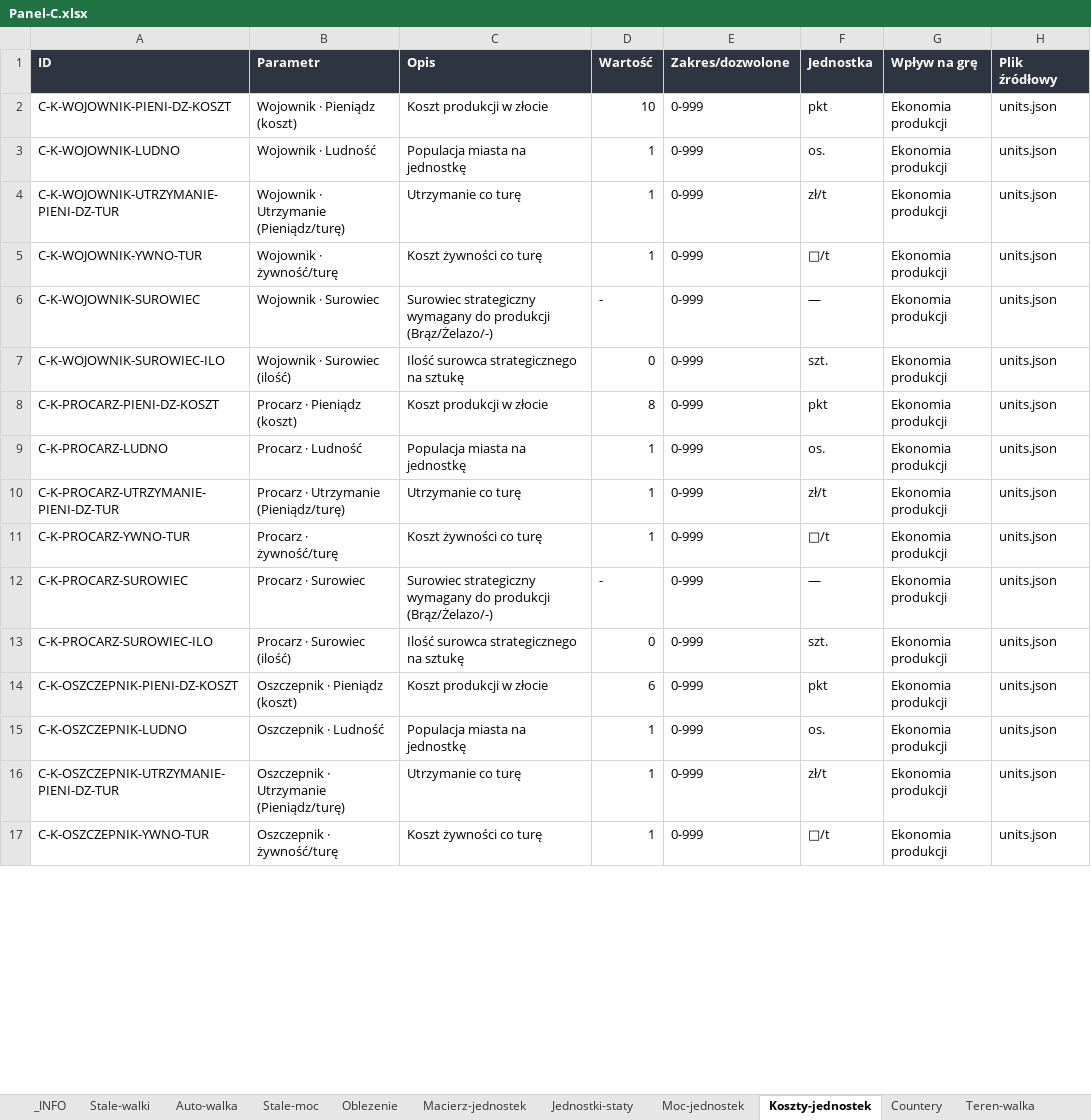
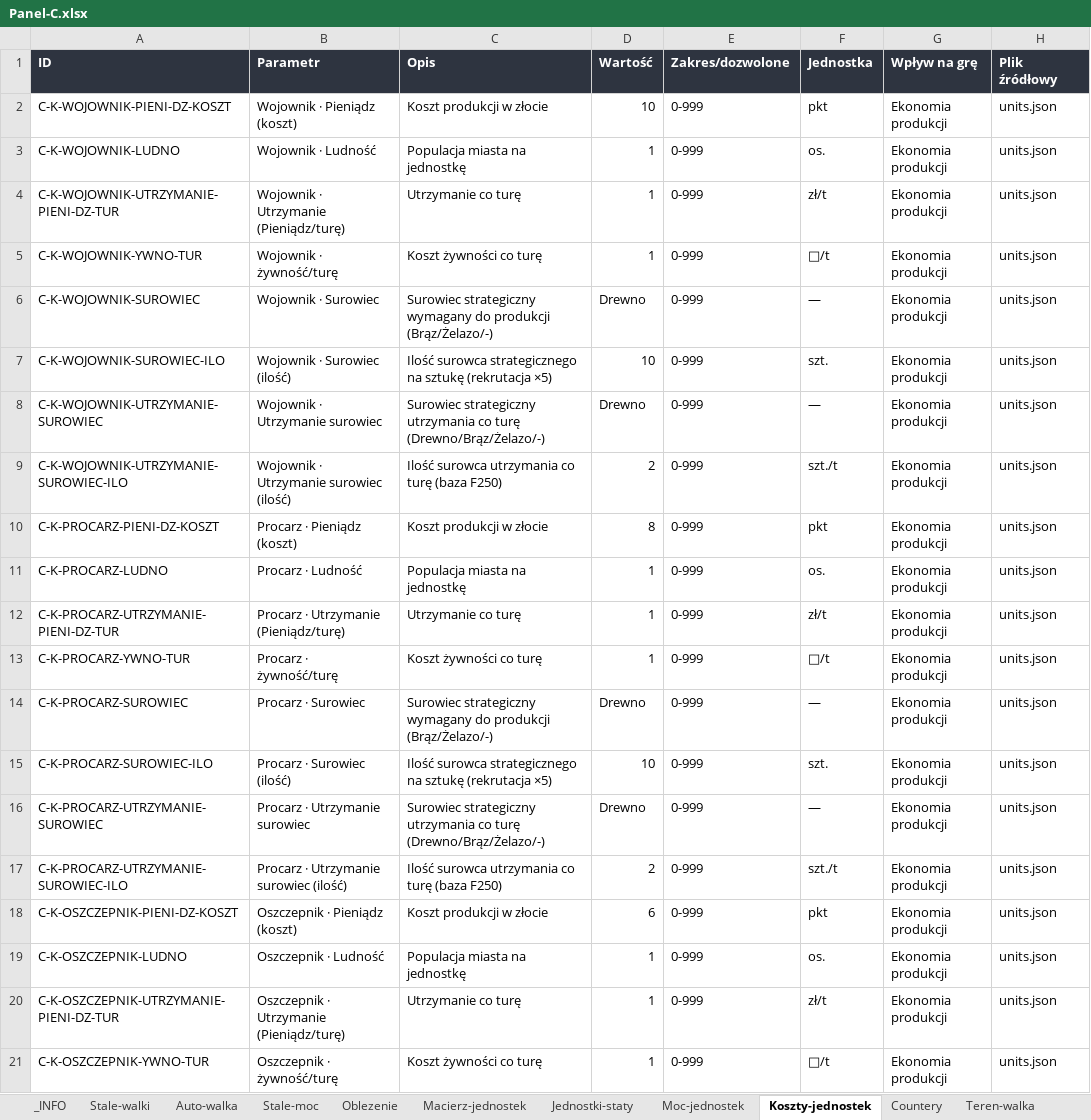
Before and after one commit to maciejsieracki/The-Game, an Excel workbook: panele-sterowania/Panel-C.xlsx, sheet Koszty-jednostek, drawn as a sheet; only a part is shown; values as stored, in another font and other column widths than the file's, no borders; addresses are those after the commit; the diff covers the shown part only; the diff names each change by its address in the sheet, - before the commit and + after, or states it on an @@ line.

```diff
--- a/panele-sterowania/Panel-C.xlsx (sheet Koszty-jednostek)
+++ b/panele-sterowania/Panel-C.xlsx (sheet Koszty-jednostek)
-D6 (Wartość): -
+D6 (Wartość): Drewno
-C7 (Opis): …na sztukę
+C7 (Opis): …na sztukę (rekrutacja ×5)
-D7 (Wartość): 0
+D7 (Wartość): 10
+row 8: C-K-WOJOWNIK-UTRZYMANIE-SUROWIEC | Wojownik · Utrzymanie surowiec | Surowiec strategiczny utrzymania co turę (Drewno/Brąz/Żelazo/-) | Drewno | 0-999 | — | Ekonomia produkcji | units.json
+row 9: C-K-WOJOWNIK-UTRZYMANIE-SUROWIEC-ILO | Wojownik · Utrzymanie surowiec (ilość) | Ilość surowca utrzymania co turę (baza F250) | 2 | 0-999 | szt./t | Ekonomia produkcji | units.json
-D14 (Wartość): -
+D14 (Wartość): Drewno
-C15 (Opis): …na sztukę
+C15 (Opis): …na sztukę (rekrutacja ×5)
-D15 (Wartość): 0
+D15 (Wartość): 10
+row 16: C-K-PROCARZ-UTRZYMANIE-SUROWIEC | Procarz · Utrzymanie surowiec | Surowiec strategiczny utrzymania co turę (Drewno/Brąz/Żelazo/-) | Drewno | 0-999 | — | Ekonomia produkcji | units.json
+row 17: C-K-PROCARZ-UTRZYMANIE-SUROWIEC-ILO | Procarz · Utrzymanie surowiec (ilość) | Ilość surowca utrzymania co turę (baza F250) | 2 | 0-999 | szt./t | Ekonomia produkcji | units.json
```
Also changed, not shown: 146 added rows and 159 edited cells elsewhere in this sheet, sheet _INFO, 4 other files.
